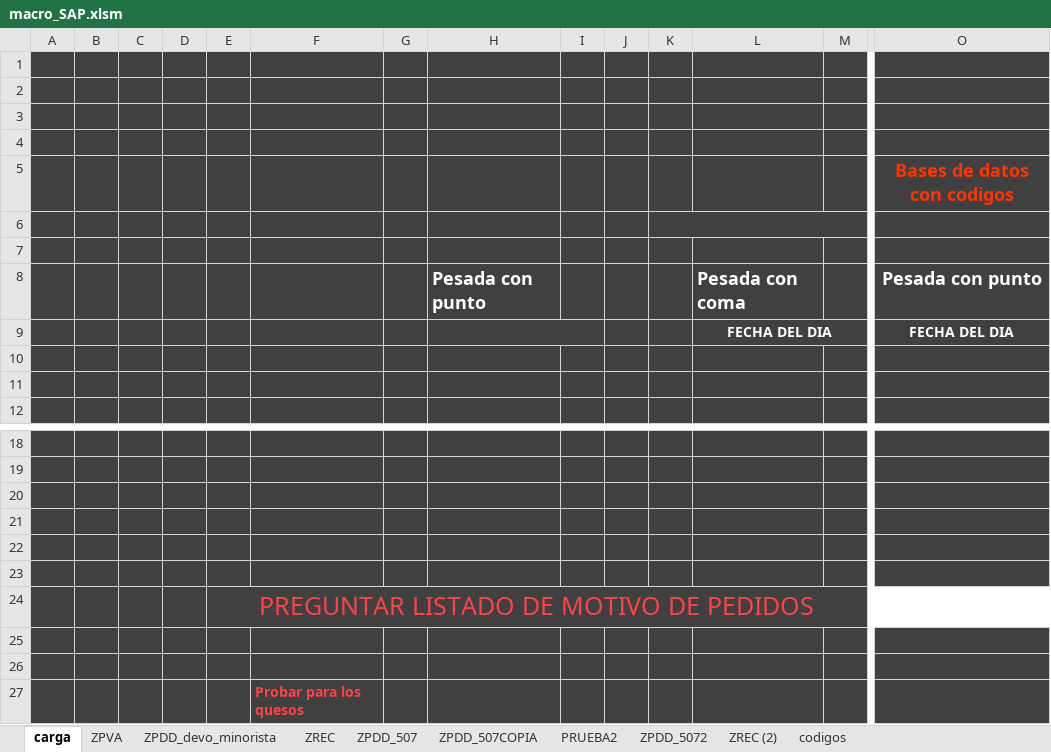
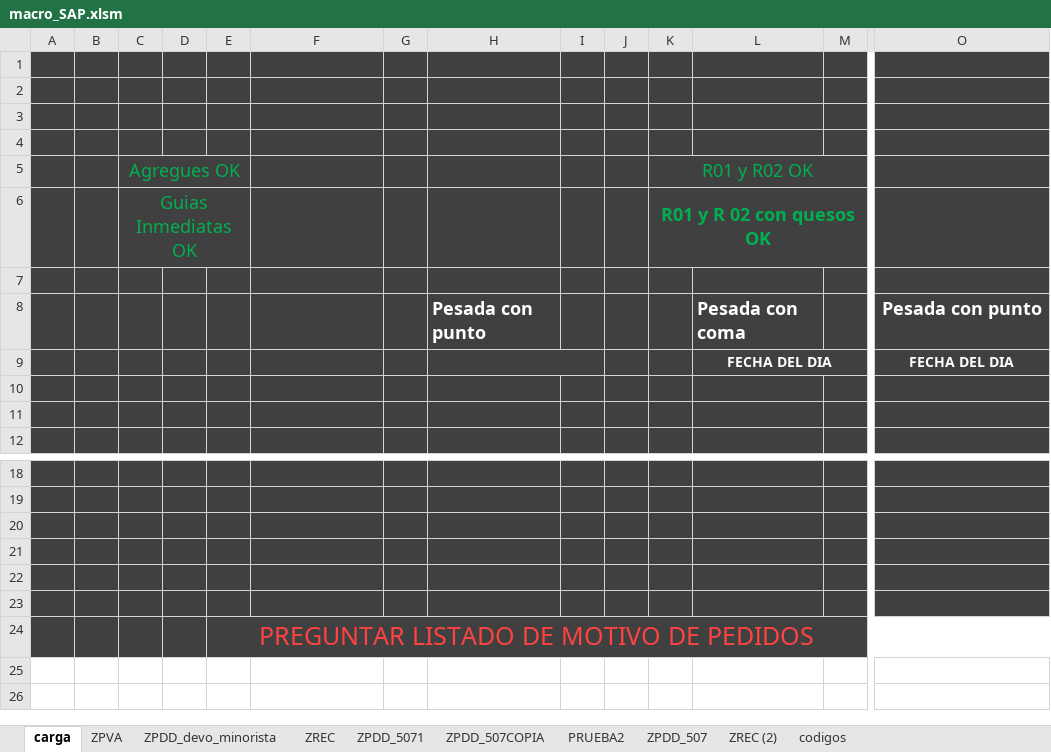
Before and after one commit to vongif/laburo_visualbasic, an Excel workbook: macro_SAP.xlsm, sheet carga, drawn as a sheet; only a part is shown, gaps mark what is left out; values as stored, in another font and other column widths than the file's, no borders; charts and pictures not drawn; removed rows and columns are numbered as before the commit, all else as after; rows hold the shown columns only; the diff names each change by its address in the sheet, - before the commit and + after, or states it on an @@ line.

```diff
--- a/macro_SAP.xlsm (sheet carga)
+++ b/macro_SAP.xlsm (sheet carga)
-sheet tab: ZPDD_5072
+sheet tab: ZPDD_5071
@@ sheet tab order changed: carga | ZPVA | ZPDD_devo_minorista | ZREC | ZPDD_5071 | ZPDD_507COPIA | PRUEBA2 | ZPDD_507 | ZREC (2) | codigos @@
-row 5:  |  |  |  |  |  |  |  |  |  |  |  |  | Bases de datos con codigos
-row 5: (empty)
+row 5:  |  | Agregues OK |  |  |  |  |  |  |  | R01 y R02 OK
+C5:E5 merged
+row 6:  |  | Guias Inmediatas OK |  |  |  |  |  |  |  | R01 y R 02 con quesos OK
-row 25: (empty)
-row 26: (empty)
-row 27:  |  |  |  |  | Probar para los quesos
```
Also changed, not shown: sheet ZPDD_507, sheet ZREC, sheet ZPDD_devo_minorista, charts or pictures.
